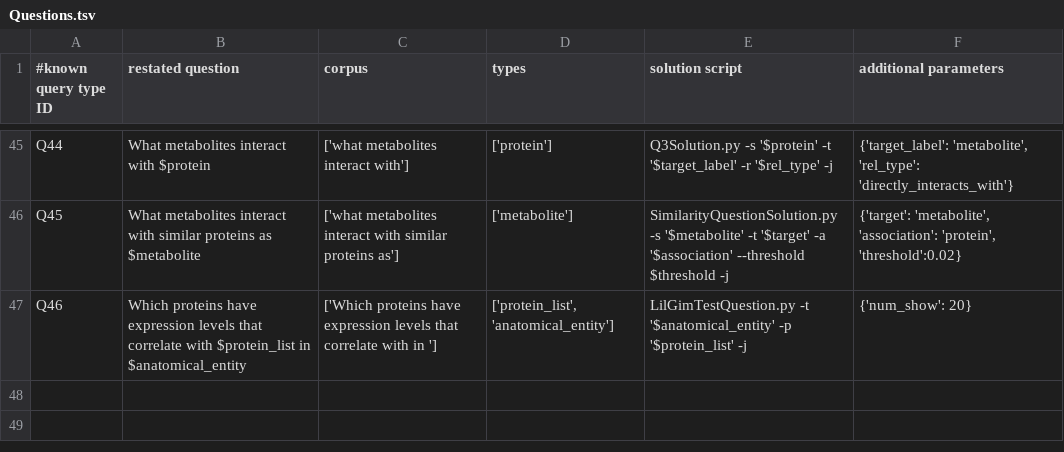
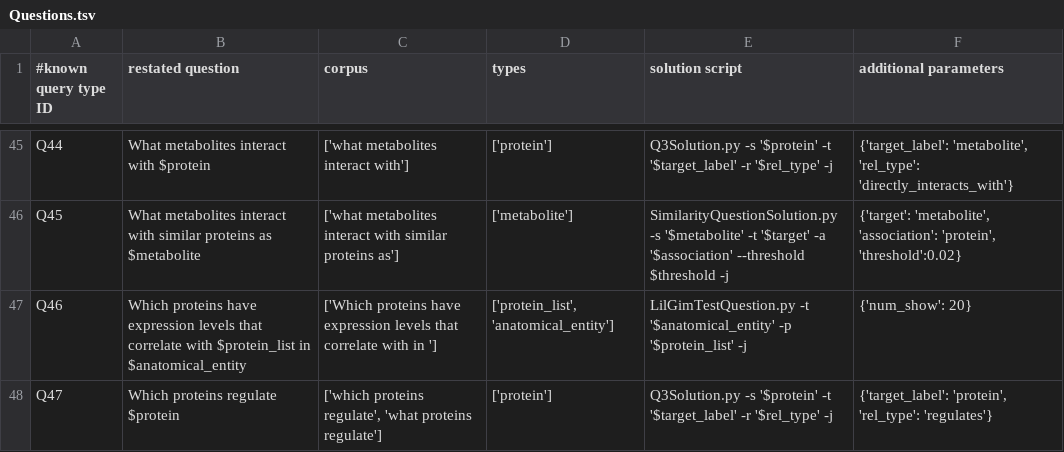
Before and after one commit to RTXteam/RTX, a TSV file: code/reasoningtool/QuestionAnswering/Questions.tsv, drawn as a sheet; only a part is shown, gaps mark what is left out; the diff names each change by its address in the sheet, - before the commit and + after, or states it on an @@ line.

Commit message:
Added new question type: "which proteins regulate $protein". Close #211

```diff
--- a/code/reasoningtool/QuestionAnswering/Questions.tsv
+++ b/code/reasoningtool/QuestionAnswering/Questions.tsv
+row 48: Q47 | Which proteins regulate $protein | ['which proteins regulate', 'what proteins regulate'] | ['protein'] | Q3Solution.py -s '$protein' -t '$target_label' -r '$rel_type' -j | {'target_label': 'protein', 'rel_type': 'regulates'}
```
